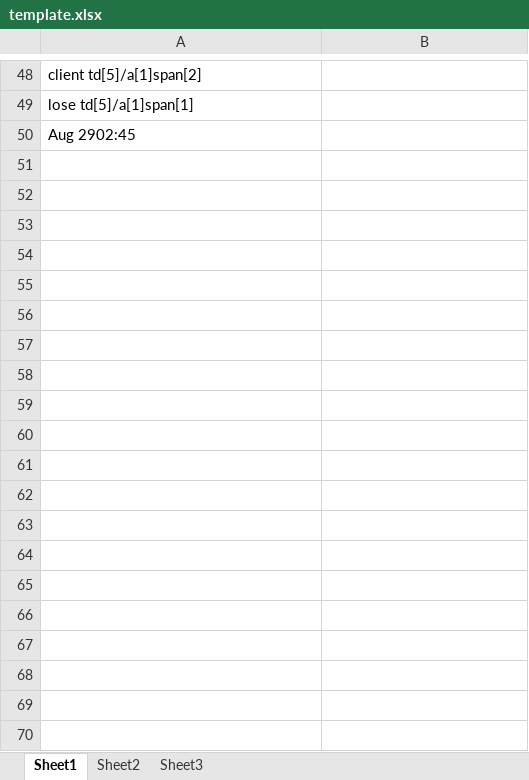
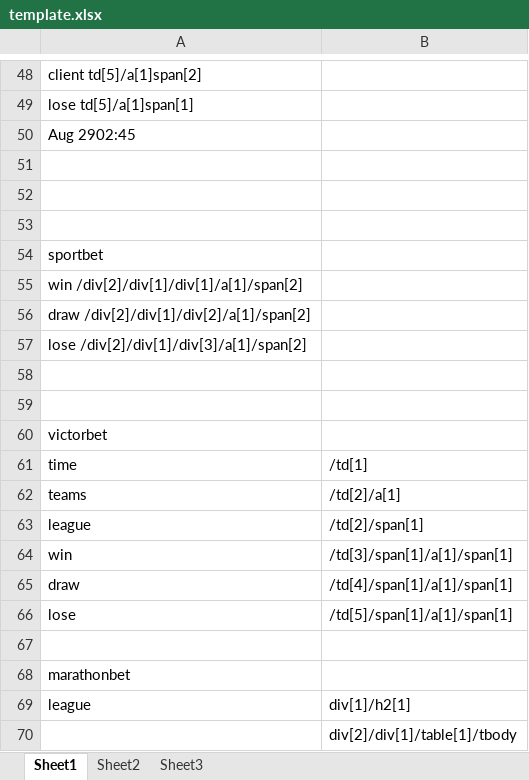
Before and after one commit to NewCasino/web_helper, an Excel workbook: web_helper/data/sites/template.xlsx, sheet Sheet1, drawn as a sheet; only a part is shown, gaps mark what is left out; values as stored, in another font and other column widths than the file's, no borders; the diff covers the shown part only; the diff names each change by its address in the sheet, - before the commit and + after, or states it on an @@ line.

```diff
--- a/web_helper/data/sites/template.xlsx (sheet Sheet1)
+++ b/web_helper/data/sites/template.xlsx (sheet Sheet1)
+row 51: (empty)
+row 52: (empty)
+row 53: (empty)
+row 54: sportbet
+row 55: win /div[2]/div[1]/div[1]/a[1]/span[2]
+row 56: draw /div[2]/div[1]/div[2]/a[1]/span[2]
+row 57: lose /div[2]/div[1]/div[3]/a[1]/span[2]
+row 58: (empty)
+row 59: (empty)
+row 60: victorbet
+row 61: time | /td[1]
+row 62: teams | /td[2]/a[1]
+row 63: league | /td[2]/span[1]
+row 64: win | /td[3]/span[1]/a[1]/span[1]
+row 65: draw | /td[4]/span[1]/a[1]/span[1]
+row 66: lose | /td[5]/span[1]/a[1]/span[1]
+row 67: (empty)
+row 68: marathonbet
+row 69: league | div[1]/h2[1]
+row 70:  | div[2]/div[1]/table[1]/tbody
```
Also changed, not shown: 11 added rows elsewhere in this sheet, 7 other files.
